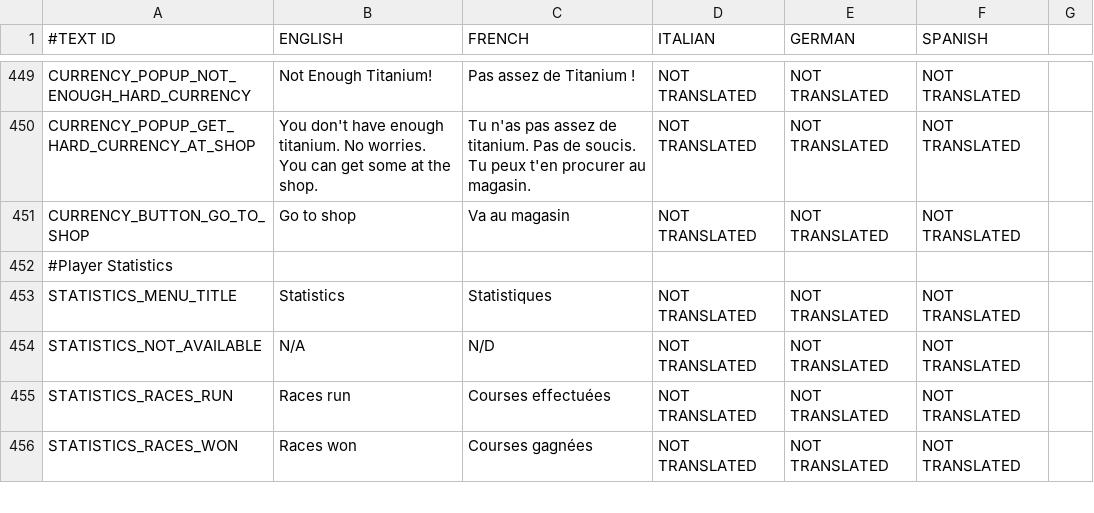
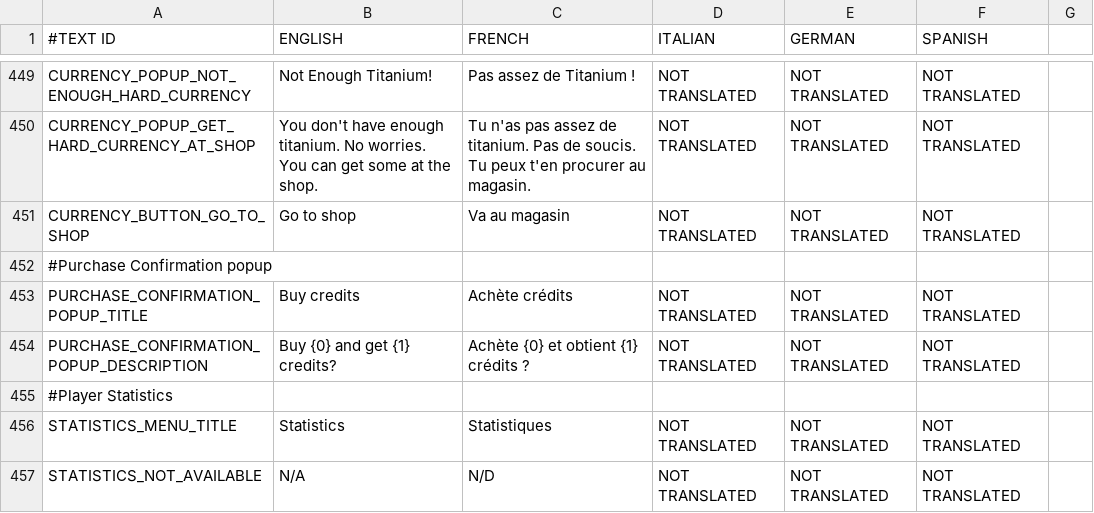
Before and after one commit to shahbazGamedev/Hero-s-Run, a CSV file: Assets/Resources/Localization/GameText.csv, drawn as a sheet; only a part is shown, gaps mark what is left out; the shorter side is filled out with more unchanged rows; the diff names each change by its address in the sheet, - before the commit and + after, or states it on an @@ line.

Commit message:
Added purchase confirmation popup for soft currency

```diff
--- a/Assets/Resources/Localization/GameText.csv
+++ b/Assets/Resources/Localization/GameText.csv
+row 452: #Purchase Confirmation popup
+row 453: PURCHASE_CONFIRMATION_POPUP_TITLE | Buy credits | Achète crédits | NOT TRANSLATED | NOT TRANSLATED | NOT TRANSLATED
+row 454: PURCHASE_CONFIRMATION_POPUP_DESCRIPTION | Buy {0} and get {1} credits? | Achète {0} et obtient {1} crédits ? | NOT TRANSLATED | NOT TRANSLATED | NOT TRANSLATED
```
Also changed, not shown: 4 other files.
